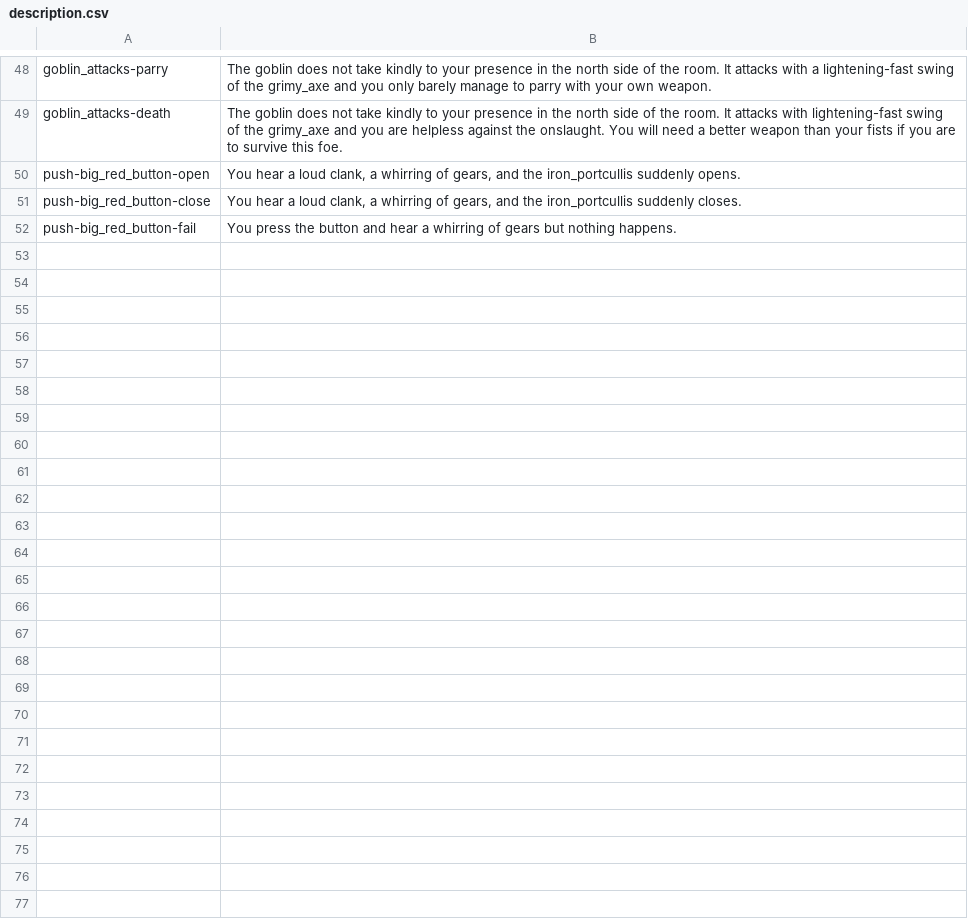
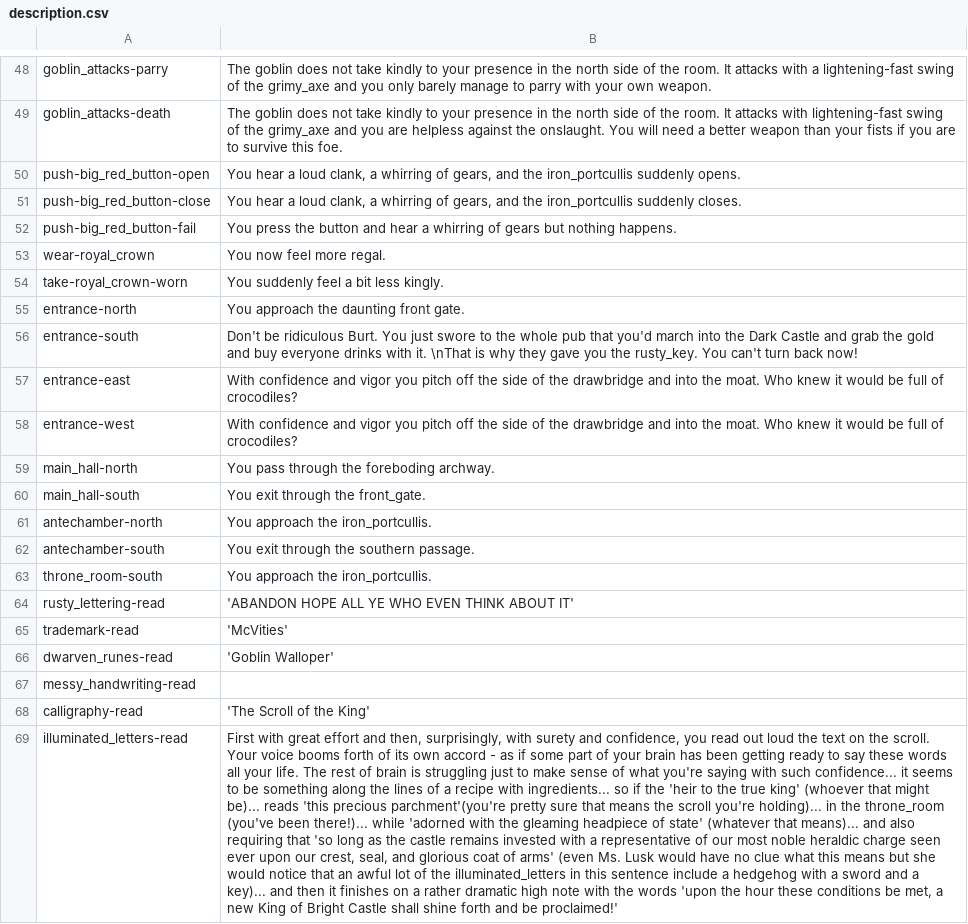
Before and after one commit to tsnellgrove/dark_castle, a CSV file: description.csv, drawn as a sheet; only a part is shown, gaps mark what is left out; the diff names each change by its address in the sheet, - before the commit and + after, or states it on an @@ line.

Commit message:
worn, path, read => description.csv

```diff
--- a/description.csv
+++ b/description.csv
+row 53: wear-royal_crown | You now feel more regal.
+row 54: take-royal_crown-worn | You suddenly feel a bit less kingly.
+row 55: entrance-north | You approach the daunting front gate.
+row 56: entrance-south | Don't be ridiculous Burt. You just swore to the whole pub that you'd march into the Dark Castle and grab the gold and buy everyone drinks with it. \nThat is why they gave you the rusty_key. You can't turn back now!
+row 57: entrance-east | With confidence and vigor you pitch off the side of the drawbridge and into the moat. Who knew it would be full of crocodiles?
+row 58: entrance-west | With confidence and vigor you pitch off the side of the drawbridge and into the moat. Who knew it would be full of crocodiles?
+row 59: main_hall-north | You pass through the foreboding archway.
+row 60: main_hall-south | You exit through the front_gate.
+row 61: antechamber-north | You approach the iron_portcullis.
+row 62: antechamber-south | You exit through the southern passage.
+row 63: throne_room-south | You approach the iron_portcullis.
+row 64: rusty_lettering-read | 'ABANDON HOPE ALL YE WHO EVEN THINK ABOUT IT'
+row 65: trademark-read | 'McVities'
+row 66: dwarven_runes-read | 'Goblin Walloper'
+row 67: messy_handwriting-read
+row 68: calligraphy-read | 'The Scroll of the King'
+row 69: illuminated_letters-read | First with great effort and then, surprisingly, with surety and confidence, you read out loud the text on the scroll. Your voice booms forth of its own accord - as if some part of your brain has been getting ready to say these words all your life. The rest of brain is struggling just to make sense of what you're saying with such confidence... it seems to be something along the lines of a recipe with ingredients... so if the 'heir to the true king' (whoever that might be)... reads 'this precious parchment'(you're pretty sure that means the scroll you're holding)... in the throne_room (you've been there!)... while 'adorned with the gleaming headpiece of state' (whatever that means)... and also requiring that 'so long as the castle remains invested with a representative of our most noble heraldic charge seen ever upon our crest, seal, and glorious coat of arms' (even Ms. Lusk would have no clue what this means but she would notice that an awful lot of the illuminated_letters in this sentence include a hedgehog with a sword and a key)... and then it finishes on a rather dramatic high note with the words 'upon the hour these conditions be met, a new King of Bright Castle shall shine forth and be proclaimed!'
```
Also changed, not shown: 2 other files.
